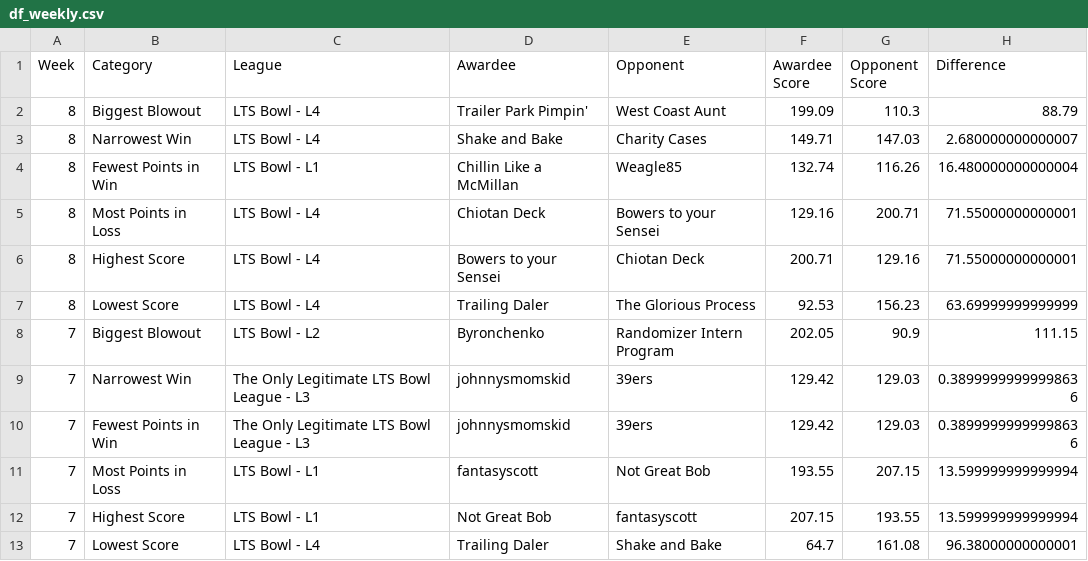
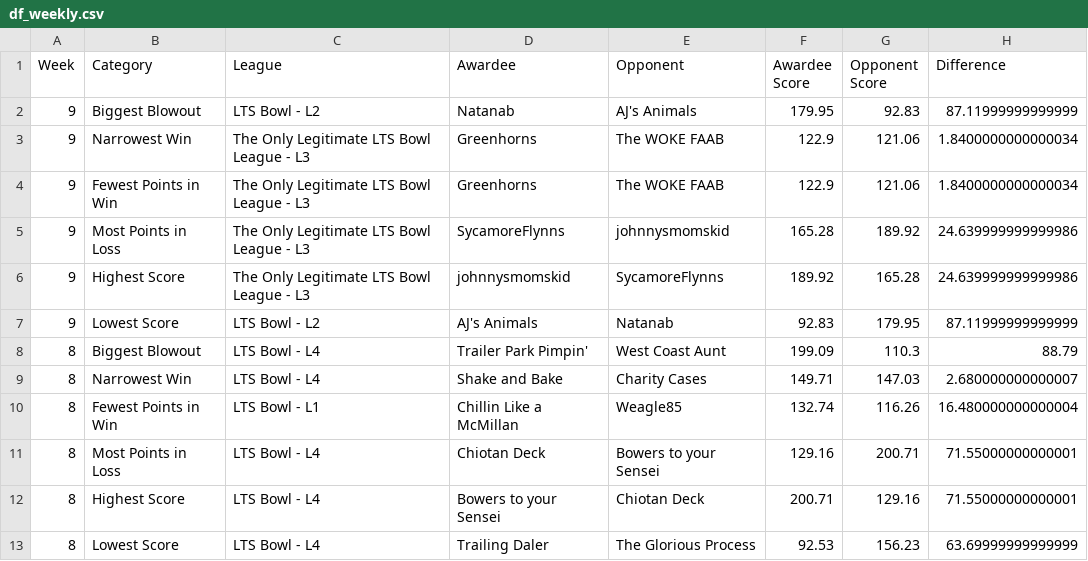
Before and after one commit to matthewdwood82/LTS-Bowl-2026, a CSV file: dat/df_weekly.csv, drawn as a sheet; only a part is shown; the shorter side is filled out with more unchanged rows.

```diff
--- a/dat/df_weekly.csv
+++ b/dat/df_weekly.csv
@@ -1,2 +1,8 @@
 Week,Category,League,Awardee,Opponent,Awardee Score,Opponent Score,Difference
+9,Biggest Blowout,LTS Bowl - L2,Natanab,AJ's Animals ,179.95,92.83,87.11999999999999
+9,Narrowest Win,The Only Legitimate LTS Bowl League - L3,Greenhorns,The WOKE FAAB,122.9,121.06,1.8400000000000034
+9,Fewest Points in Win,The Only Legitimate LTS Bowl League - L3,Greenhorns,The WOKE FAAB,122.9,121.06,1.8400000000000034
+9,Most Points in Loss,The Only Legitimate LTS Bowl League - L3,SycamoreFlynns,johnnysmomskid,165.28,189.92,24.639999999999986
+9,Highest Score,The Only Legitimate LTS Bowl League - L3,johnnysmomskid,SycamoreFlynns,189.92,165.28,24.639999999999986
+9,Lowest Score,LTS Bowl - L2,AJ's Animals ,Natanab,92.83,179.95,87.11999999999999
 8,Biggest Blowout,LTS Bowl - L4,Trailer Park Pimpin',West Coast Aunt,199.09,110.3,88.79
```
Also changed, not shown: dat/df_eliminated.csv, dat/df_survived.csv, 3 other files.
